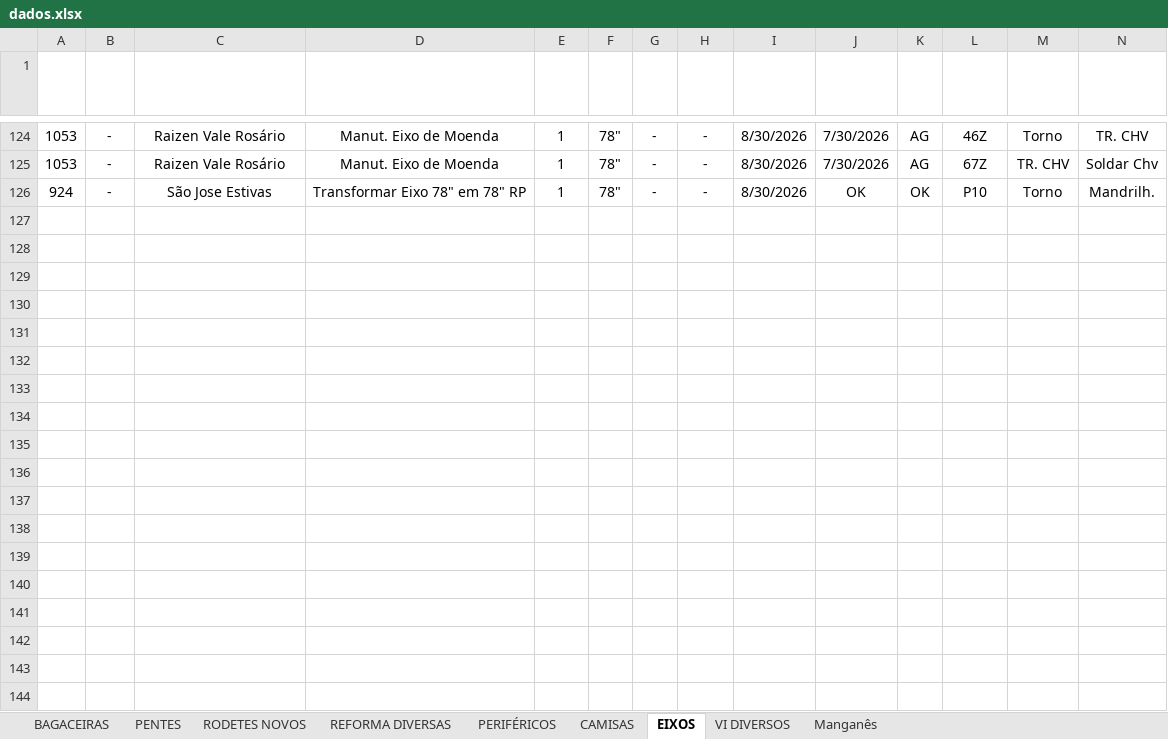
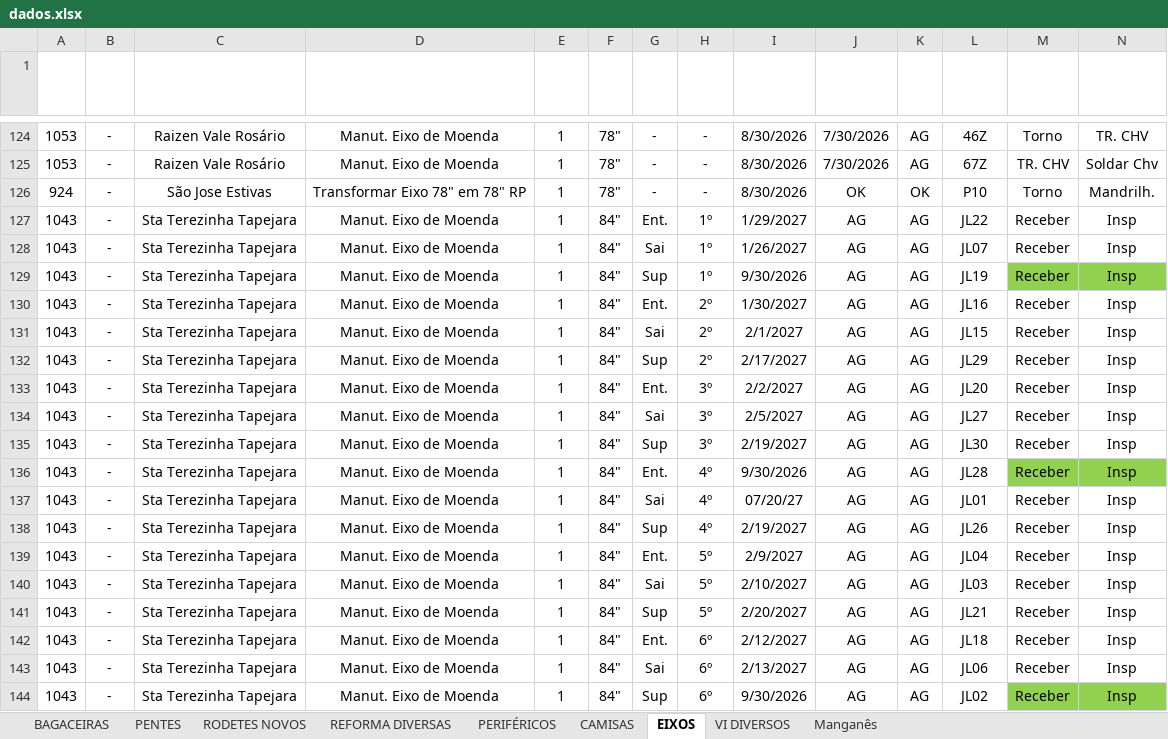
Before and after one commit to marcelodilena/carteira_prod, an Excel workbook: dados.xlsx, sheet EIXOS, drawn as a sheet; only a part is shown, gaps mark what is left out; values as stored, in another font and other column widths than the file's, no borders; conditional formats and table styles not drawn; rows hold the shown columns only; the diff names each change by its address in the sheet, - before the commit and + after, or states it on an @@ line.

```diff
--- a/dados.xlsx (sheet EIXOS)
+++ b/dados.xlsx (sheet EIXOS)
+row 127: 1043 | - | Sta Terezinha Tapejara | Manut. Eixo de Moenda | 1 | 84" | Ent. | 1º | 1/29/2027 | AG | AG | JL22 | Receber | Insp
+row 128: 1043 | - | Sta Terezinha Tapejara | Manut. Eixo de Moenda | 1 | 84" | Sai | 1º | 1/26/2027 | AG | AG | JL07 | Receber | Insp
+row 129: 1043 | - | Sta Terezinha Tapejara | Manut. Eixo de Moenda | 1 | 84" | Sup | 1º | 9/30/2026 | AG | AG | JL19 | Receber | Insp
+row 130: 1043 | - | Sta Terezinha Tapejara | Manut. Eixo de Moenda | 1 | 84" | Ent. | 2º | 1/30/2027 | AG | AG | JL16 | Receber | Insp
+row 131: 1043 | - | Sta Terezinha Tapejara | Manut. Eixo de Moenda | 1 | 84" | Sai | 2º | 2/1/2027 | AG | AG | JL15 | Receber | Insp
+row 132: 1043 | - | Sta Terezinha Tapejara | Manut. Eixo de Moenda | 1 | 84" | Sup | 2º | 2/17/2027 | AG | AG | JL29 | Receber | Insp
+row 133: 1043 | - | Sta Terezinha Tapejara | Manut. Eixo de Moenda | 1 | 84" | Ent. | 3º | 2/2/2027 | AG | AG | JL20 | Receber | Insp
+row 134: 1043 | - | Sta Terezinha Tapejara | Manut. Eixo de Moenda | 1 | 84" | Sai | 3º | 2/5/2027 | AG | AG | JL27 | Receber | Insp
+row 135: 1043 | - | Sta Terezinha Tapejara | Manut. Eixo de Moenda | 1 | 84" | Sup | 3º | 2/19/2027 | AG | AG | JL30 | Receber | Insp
+row 136: 1043 | - | Sta Terezinha Tapejara | Manut. Eixo de Moenda | 1 | 84" | Ent. | 4º | 9/30/2026 | AG | AG | JL28 | Receber | Insp
+row 137: 1043 | - | Sta Terezinha Tapejara | Manut. Eixo de Moenda | 1 | 84" | Sai | 4º | 07/20/27 | AG | AG | JL01 | Receber | Insp
+row 138: 1043 | - | Sta Terezinha Tapejara | Manut. Eixo de Moenda | 1 | 84" | Sup | 4º | 2/19/2027 | AG | AG | JL26 | Receber | Insp
+row 139: 1043 | - | Sta Terezinha Tapejara | Manut. Eixo de Moenda | 1 | 84" | Ent. | 5º | 2/9/2027 | AG | AG | JL04 | Receber | Insp
+row 140: 1043 | - | Sta Terezinha Tapejara | Manut. Eixo de Moenda | 1 | 84" | Sai | 5º | 2/10/2027 | AG | AG | JL03 | Receber | Insp
+row 141: 1043 | - | Sta Terezinha Tapejara | Manut. Eixo de Moenda | 1 | 84" | Sup | 5º | 2/20/2027 | AG | AG | JL21 | Receber | Insp
+row 142: 1043 | - | Sta Terezinha Tapejara | Manut. Eixo de Moenda | 1 | 84" | Ent. | 6º | 2/12/2027 | AG | AG | JL18 | Receber | Insp
+row 143: 1043 | - | Sta Terezinha Tapejara | Manut. Eixo de Moenda | 1 | 84" | Sai | 6º | 2/13/2027 | AG | AG | JL06 | Receber | Insp
+row 144: 1043 | - | Sta Terezinha Tapejara | Manut. Eixo de Moenda | 1 | 84" | Sup | 6º | 9/30/2026 | AG | AG | JL02 | Receber | Insp
```
Also changed, not shown: sheet CAMISAS, sheet REFORMA DIVERSAS, sheet PERIFÉRICOS, sheet RODETES NOVOS, formulas that keep their value, hidden cells.
